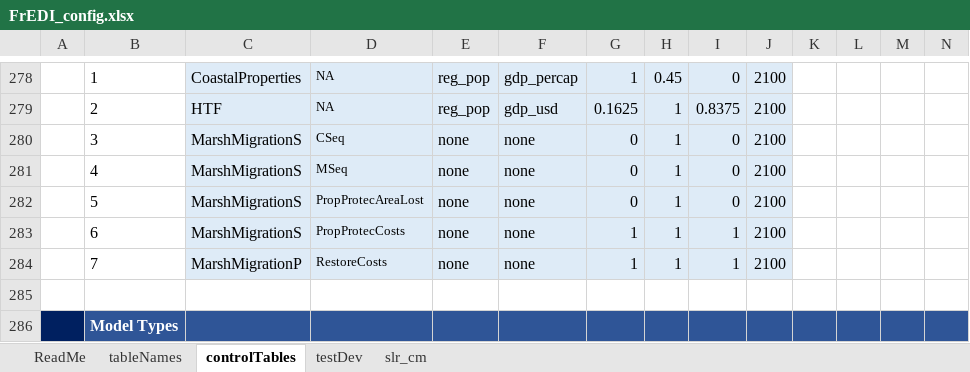
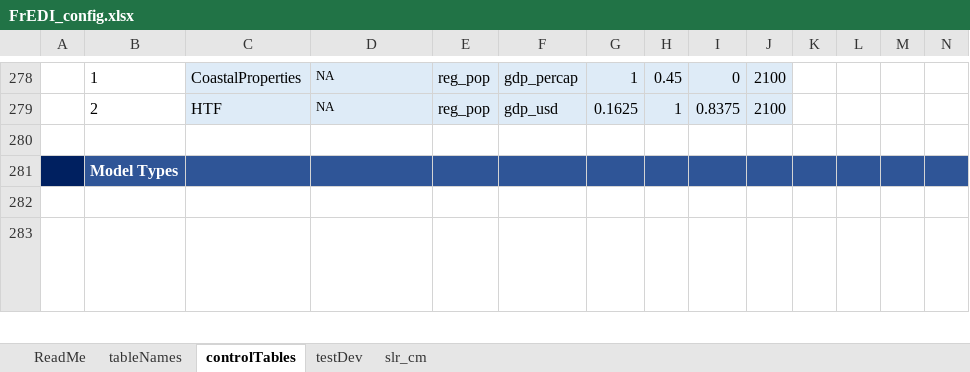
Before and after one commit to USEPA/FrEDI_Data, an Excel workbook: inst/extdata/fredi/FrEDI_config.xlsx, sheet controlTables, drawn as a sheet; only a part is shown, gaps mark what is left out; the shorter side is filled out with more unchanged rows; long unchanged cells end in …; values as stored, in another font and other column widths than the file's, no borders; conditional formats and table styles not drawn; rows hold the shown columns only; the diff names each change by its address in the sheet, - before the commit and + after, or states it on an @@ line.

Commit message:
remove Marsh Migration from slr post 2100 scalars

```diff
--- a/inst/extdata/fredi/FrEDI_config.xlsx (sheet controlTables)
+++ b/inst/extdata/fredi/FrEDI_config.xlsx (sheet controlTables)
-row 280:  | 3 | MarshMigrationS | CSeq | none | none | 0 | 1 | 0 | 2100
-row 281:  | 4 | MarshMigrationS | MSeq | none | none | 0 | 1 | 0 | 2100
-row 282:  | 5 | MarshMigrationS | PropProtecAreaLost | none | none | 0 | 1 | 0 | 2100
-row 283:  | 6 | MarshMigrationS | PropProtecCosts | none | none | 1 | 1 | 1 | 2100
-row 284:  | 7 | MarshMigrationP | RestoreCosts | none | none | 1 | 1 | 1 | 2100
```
Also changed, not shown: sheet tableNames.
